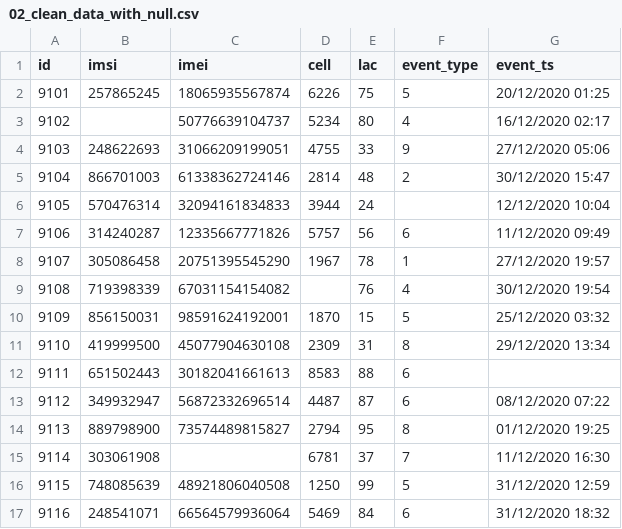
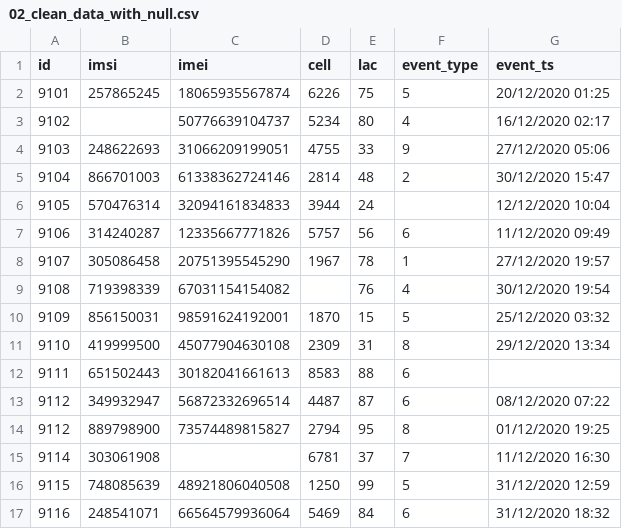
Before and after one commit to Abdelrhman2022/ETL-Telecom-Using-SSIS, a CSV file: source_files/batch 0/02_clean_data_with_null.csv, drawn as a sheet.

Commit message:
dataset

```diff
--- a/source_files/batch 0/02_clean_data_with_null.csv
+++ b/source_files/batch 0/02_clean_data_with_null.csv
@@ -13,3 +13,3 @@ id|imsi|imei|cell|lac|event_type|event_ts
 9112|349932947|56872332696514|4487|87|6|08/12/2020 07:22
-9113|889798900|73574489815827|2794|95|8|01/12/2020 19:25
+9112|889798900|73574489815827|2794|95|8|01/12/2020 19:25
 9114|303061908||6781|37|7|11/12/2020 16:30
```
Also changed, not shown: source_files/batch 0/03_sample_data.csv.
